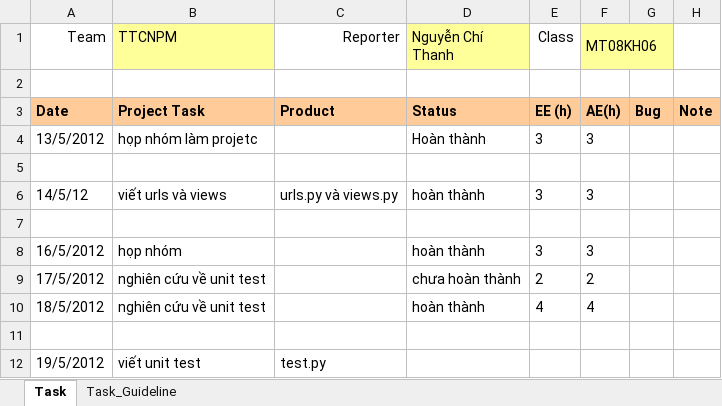
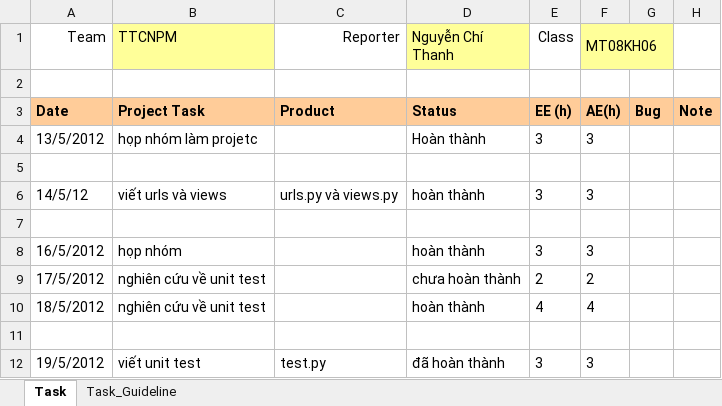
Before and after one commit to congcuong-cse/thuc-tap-cnpm, an Excel workbook: Report 8 (project week 4 )/report8_NguyenChiThanh_50802752_TTCNPM.xlsx, sheet Task, drawn as a sheet; only a part is shown; values as stored, in another font and other column widths than the file's, no borders; the diff names each change by its address in the sheet, - before the commit and + after, or states it on an @@ line.

```diff
--- a/Report 8 (project week 4 )/report8_NguyenChiThanh_50802752_TTCNPM.xlsx (sheet Task)
+++ b/Report 8 (project week 4 )/report8_NguyenChiThanh_50802752_TTCNPM.xlsx (sheet Task)
-D12 (Nguyễn Chí Thanh): (empty)
+D12 (Nguyễn Chí Thanh): đã hoàn thành
-E12 (Class): (empty)
+E12 (Class): 3
-F12 (MT08KH06): (empty)
+F12 (MT08KH06): 3
```
Also changed, not shown: 1 other file.
